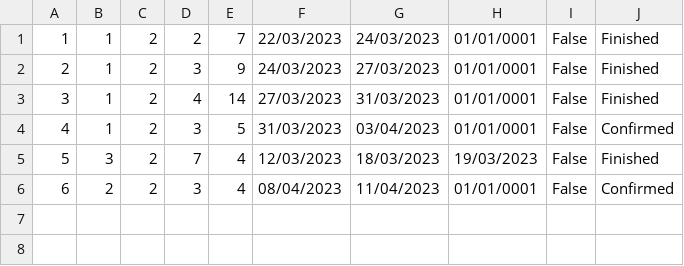
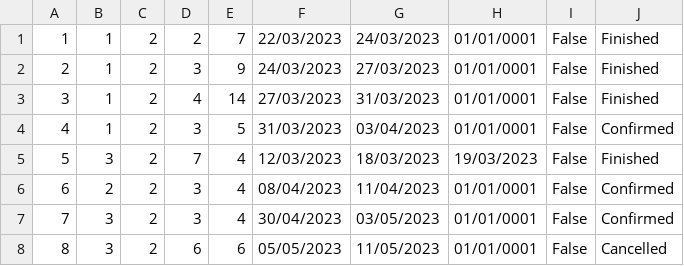
Before and after one commit to breskva01/SIMS-Projekat-Grupa4-TimD, a CSV file: InitialProject/InitialProject/Resources/Data/accommodationReservations.csv, drawn as a sheet.

```diff
--- a/InitialProject/InitialProject/Resources/Data/accommodationReservations.csv
+++ b/InitialProject/InitialProject/Resources/Data/accommodationReservations.csv
@@ -6 +6,3 @@
 6|2|2|3|4|08/04/2023|11/04/2023|01/01/0001|False|Confirmed
+7|3|2|3|4|30/04/2023|03/05/2023|01/01/0001|False|Confirmed
+8|3|2|6|6|05/05/2023|11/05/2023|01/01/0001|False|Cancelled
```
Also changed, not shown: 15 other files.
